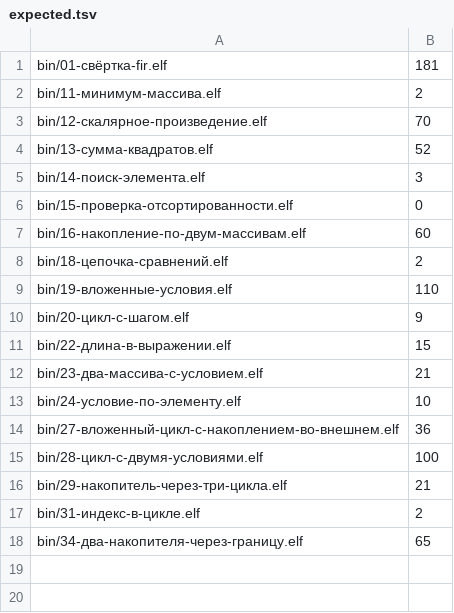
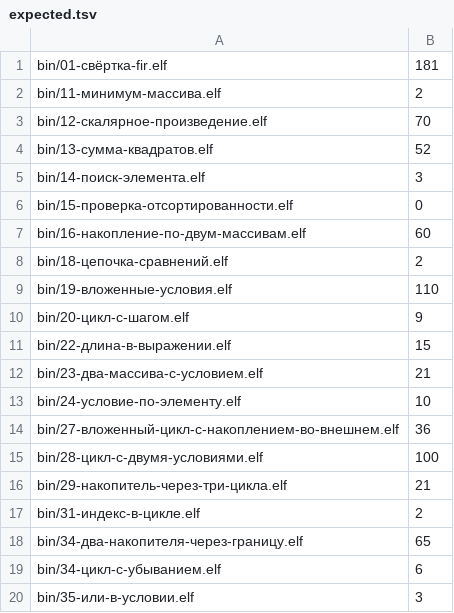
Before and after one commit to mmpfrmvbg/osnova-fabrica, a TSV file: tools/e2k-hardware/expected.tsv, drawn as a sheet.

Commit message:
examples: многократные возвраты — в границы, одноточечные — в корпус (примеров 34, из них e2k 20)
По правилу владельца: программа, которая всё равно не поедет, корпусу не принадлежит. 32-возврат-в-двух-ветвях и 33-вложенные-если-с-возвратами перенесены в tools/e2k-hardware/limits/ и стали ГРАНИЦАМИ со слоем «обвязка»; текст не изменён. У границы появился сторож: со слоем «обвязка» программа обязана быть ОТКЛОНЕНА раннером, а если граница про возвраты — отказ обязан быть именно MultiReturnRefusal. Иначе список границ жил бы памятью, а не поведением. Взамен корпус получил три одноточечные программы, и две из них поехали на цель: 34-цикл-с-убыванием (6) и 35-или-в-условии (3). Третья, деление в теле цикла (16), оказалась ОТКАЗОМ ПОНИЖЕНИЯ, а не расхождением: «IR.lt» — результат читают 3 инструкции, значение обязано жить в регистре, и условие %r2 пришло не из сравнения — предикат взять неоткуда. Она тоже вынесена в границы, со слоем «понижение» и с текстом отказа. Нумерация корпуса подтянута без дыр. Итог: примеров 34, из них e2k 20, границ 8.

```diff
--- a/tools/e2k-hardware/expected.tsv
+++ b/tools/e2k-hardware/expected.tsv
@@ -18 +18,3 @@ bin/31-индекс-в-цикле.elf	2
 bin/34-два-накопителя-через-границу.elf	65
+bin/34-цикл-с-убыванием.elf	6
+bin/35-или-в-условии.elf	3
```
Also changed, not shown: 18 other files.
